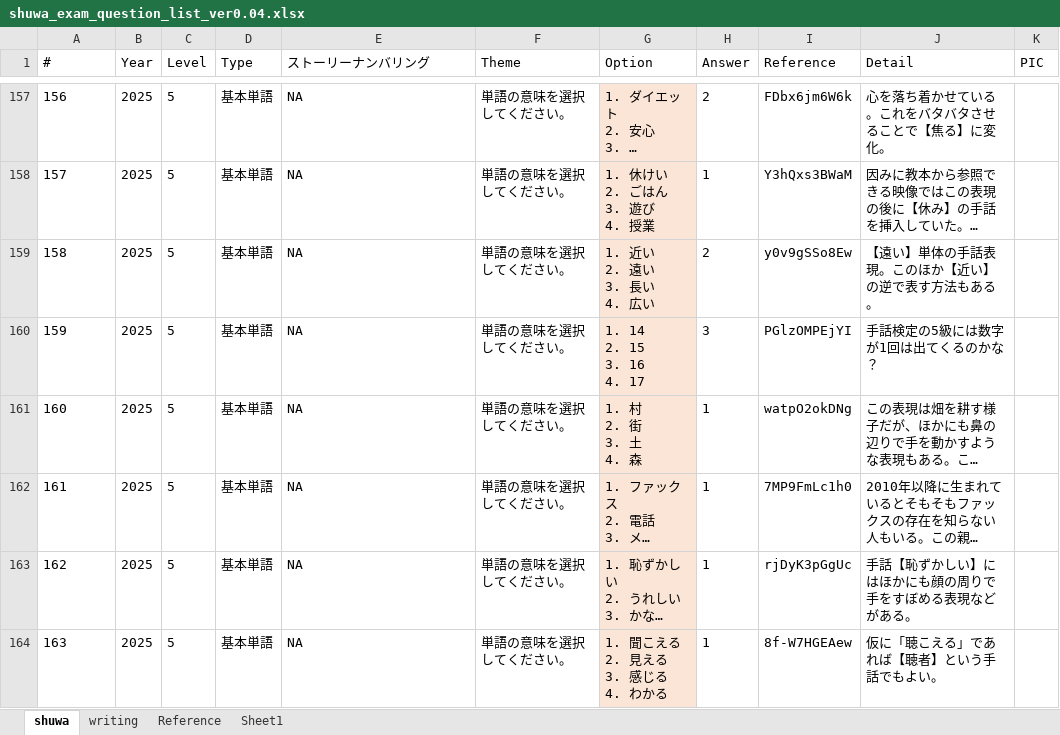
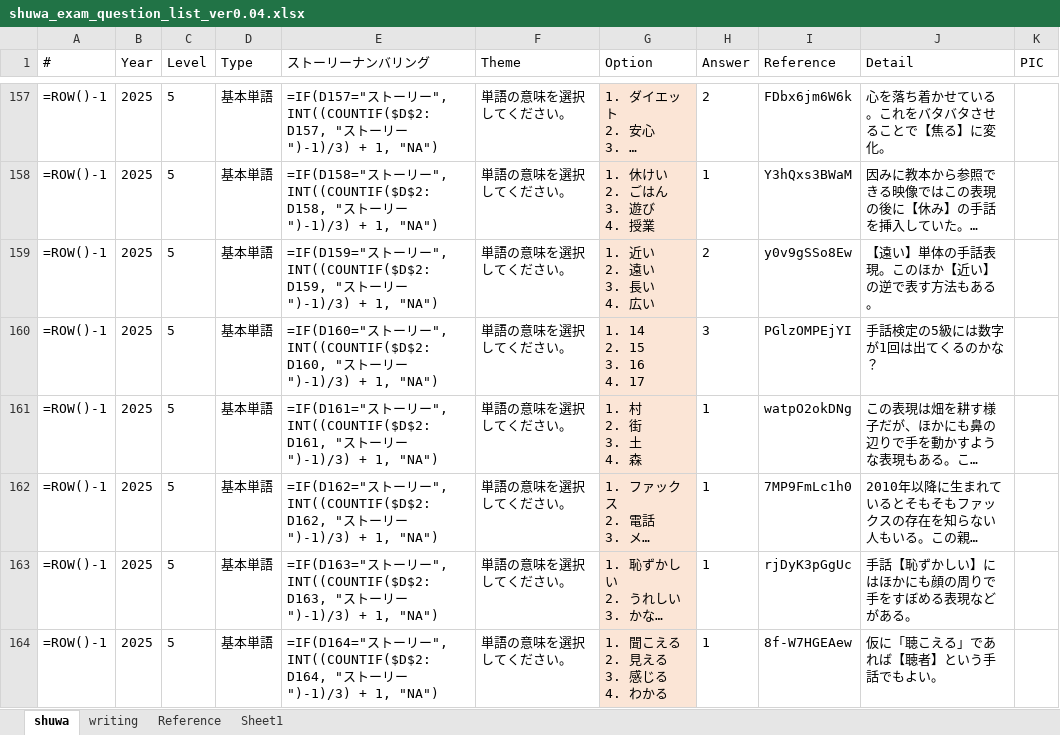
Before and after one commit to kappamanager/Shuwa_Kentei2, an Excel workbook: excel/shuwa_exam_question_list_ver0.04.xlsx, sheet shuwa, drawn as a sheet; only a part is shown, gaps mark what is left out; long unchanged cells end in …; values as stored, in another font and other column widths than the file's, no borders; formulas without a stored value are shown as written; the diff covers the shown part only; the diff names each change by its address in the sheet, - before the commit and + after, or states it on an @@ line.

```diff
--- a/excel/shuwa_exam_question_list_ver0.04.xlsx (sheet shuwa)
+++ b/excel/shuwa_exam_question_list_ver0.04.xlsx (sheet shuwa)
-A157 (#): 156
+A157 (#): =ROW()-1
-E157 (ストーリーナンバリング): NA
+E157 (ストーリーナンバリング): =IF(D157="ストーリー", INT((COUNTIF($D$2:D157, "ストーリー")-1)/3) + 1, "NA")
-A158 (#): 157
+A158 (#): =ROW()-1
-E158 (ストーリーナンバリング): NA
+E158 (ストーリーナンバリング): =IF(D158="ストーリー", INT((COUNTIF($D$2:D158, "ストーリー")-1)/3) + 1, "NA")
-A159 (#): 158
+A159 (#): =ROW()-1
-E159 (ストーリーナンバリング): NA
+E159 (ストーリーナンバリング): =IF(D159="ストーリー", INT((COUNTIF($D$2:D159, "ストーリー")-1)/3) + 1, "NA")
-A160 (#): 159
+A160 (#): =ROW()-1
-E160 (ストーリーナンバリング): NA
+E160 (ストーリーナンバリング): =IF(D160="ストーリー", INT((COUNTIF($D$2:D160, "ストーリー")-1)/3) + 1, "NA")
-A161 (#): 160
+A161 (#): =ROW()-1
-E161 (ストーリーナンバリング): NA
+E161 (ストーリーナンバリング): =IF(D161="ストーリー", INT((COUNTIF($D$2:D161, "ストーリー")-1)/3) + 1, "NA")
-A162 (#): 161
+A162 (#): =ROW()-1
-E162 (ストーリーナンバリング): NA
+E162 (ストーリーナンバリング): =IF(D162="ストーリー", INT((COUNTIF($D$2:D162, "ストーリー")-1)/3) + 1, "NA")
-A163 (#): 162
+A163 (#): =ROW()-1
-E163 (ストーリーナンバリング): NA
+E163 (ストーリーナンバリング): =IF(D163="ストーリー", INT((COUNTIF($D$2:D163, "ストーリー")-1)/3) + 1, "NA")
-A164 (#): 163
+A164 (#): =ROW()-1
-E164 (ストーリーナンバリング): NA
+E164 (ストーリーナンバリング): =IF(D164="ストーリー", INT((COUNTIF($D$2:D164, "ストーリー")-1)/3) + 1, "NA")
```
Also changed, not shown: 338 edited cells elsewhere in this sheet, sheet writing, hidden cells, 1 other file.
